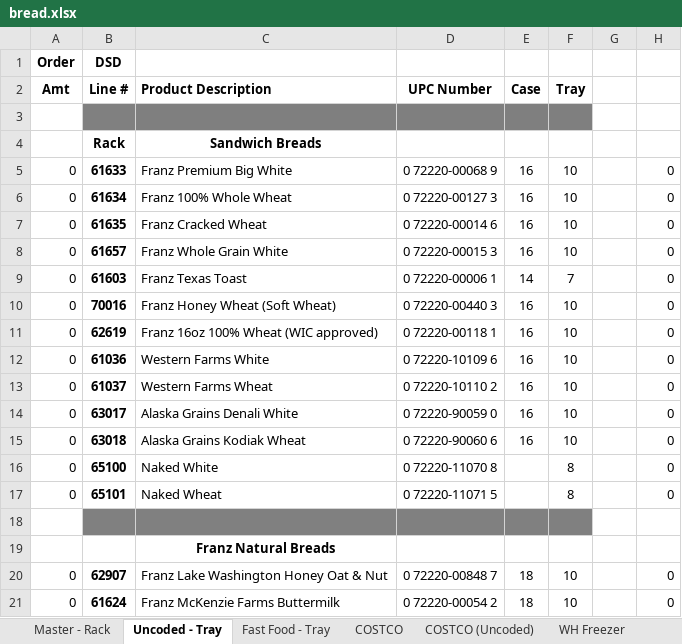
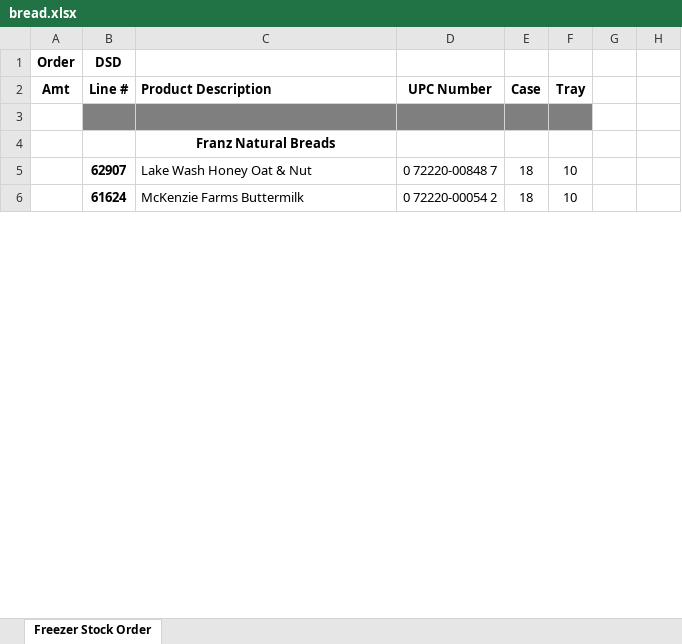
Before and after one commit to williamh890/FairbanksDistributors, an Excel workbook: excelParse/bread.xlsx, sheet Freezer Stock Order, drawn as a sheet; only a part is shown; values as stored, in another font and other column widths than the file's, no borders; removed rows and columns are numbered as before the commit, all else as after; the diff covers the shown part only; the diff names each change by its address in the sheet, - before the commit and + after, or states it on an @@ line.

```diff
--- a/excelParse/bread.xlsx (sheet Freezer Stock Order)
+++ b/excelParse/bread.xlsx (sheet Freezer Stock Order)
-sheet tab: Uncoded - Tray
+sheet tab: Freezer Stock Order
-sheet tab: Master - Rack
-sheet tab: Fast Food - Tray
-sheet tab: COSTCO
-sheet tab: COSTCO (Uncoded)
-sheet tab: WH Freezer
-row 4:  | Rack | Sandwich Breads
-row 5: 0 | 61633 | Franz Premium Big White | 0 72220-00068 9 | 16 | 10 |  | 0
-row 6: 0 | 61634 | Franz 100% Whole Wheat | 0 72220-00127 3 | 16 | 10 |  | 0
-row 7: 0 | 61635 | Franz Cracked Wheat | 0 72220-00014 6 | 16 | 10 |  | 0
-row 8: 0 | 61657 | Franz Whole Grain White | 0 72220-00015 3 | 16 | 10 |  | 0
-row 9: 0 | 61603 | Franz Texas Toast | 0 72220-00006 1 | 14 | 7 |  | 0
-row 10: 0 | 70016 | Franz Honey Wheat (Soft Wheat) | 0 72220-00440 3 | 16 | 10 |  | 0
-row 11: 0 | 62619 | Franz 16oz 100% Wheat (WIC approved) | 0 72220-00118 1 | 16 | 10 |  | 0
-row 12: 0 | 61036 | Western Farms White | 0 72220-10109 6 | 16 | 10 |  | 0
-row 13: 0 | 61037 | Western Farms Wheat | 0 72220-10110 2 | 16 | 10 |  | 0
-row 14: 0 | 63017 | Alaska Grains Denali White | 0 72220-90059 0 | 16 | 10 |  | 0
-row 15: 0 | 63018 | Alaska Grains Kodiak Wheat | 0 72220-90060 6 | 16 | 10 |  | 0
-row 16: 0 | 65100 | Naked White | 0 72220-11070 8 |  | 8 |  | 0
-row 17: 0 | 65101 | Naked Wheat | 0 72220-11071 5 |  | 8 |  | 0
-row 18: (empty)
-A5:A6 (Amt): 0
+A5:A6 (Amt): (empty)
-C5 (Product Description): Franz Lake Washington Honey Oat & Nut
+C5 (Product Description): Lake Wash Honey Oat & Nut
-H5:H6: 0
+H5:H6: (empty)
-C6 (Product Description): Franz McKenzie Farms Buttermilk
+C6 (Product Description): McKenzie Farms Buttermilk
```
Also changed, not shown: 21 added rows, 114 removed rows, 147 edited cells and cell formats elsewhere in this sheet, other sheet tabs, hidden cells, excelParse/freezer.xlsx, 3 other files.
